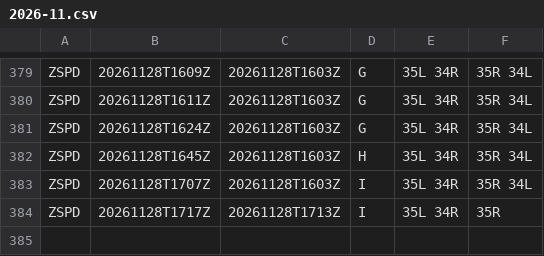
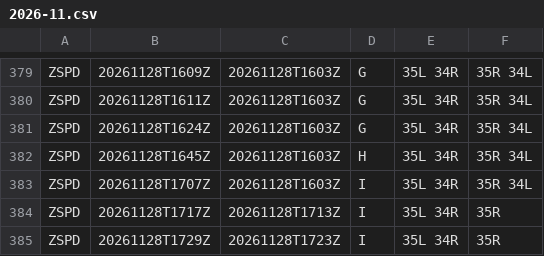
Before and after one commit to honghebincsg/pegasus-fid-gist, a CSV file: atis-history/ZSPD/2026-11.csv, drawn as a sheet; only a part is shown, gaps mark what is left out.

```diff
--- a/atis-history/ZSPD/2026-11.csv
+++ b/atis-history/ZSPD/2026-11.csv
@@ -384 +384,2 @@ ZSPD,20261128T1707Z,20261128T1603Z,I,35L 34R,35R 34L
 ZSPD,20261128T1717Z,20261128T1713Z,I,35L 34R,35R
+ZSPD,20261128T1729Z,20261128T1723Z,I,35L 34R,35R
```
Also changed, not shown: atis-history/EHAM/2026-11.csv, 1 other file.
